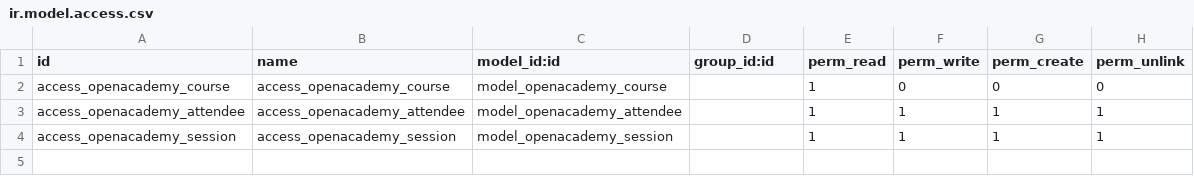
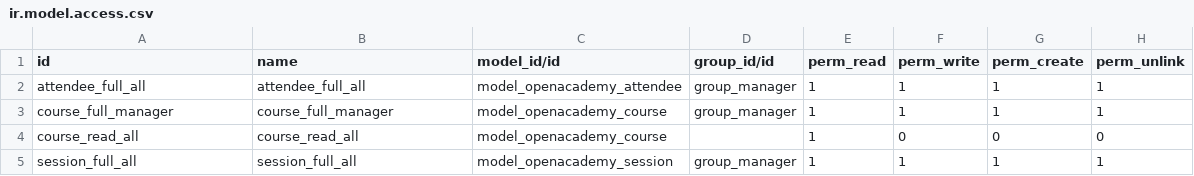
Before and after one commit to simongoffin/openacademy, a CSV file: security/ir.model.access.csv, drawn as a sheet.

Commit message:
security.

```diff
--- a/security/ir.model.access.csv
+++ b/security/ir.model.access.csv
@@ -1,4 +1,5 @@
-id,name,model_id:id,group_id:id,perm_read,perm_write,perm_create,perm_unlink
-access_openacademy_course,access_openacademy_course,model_openacademy_course,,1,0,0,0
-access_openacademy_attendee,access_openacademy_attendee,model_openacademy_attendee,,1,1,1,1
-access_openacademy_session,access_openacademy_session,model_openacademy_session,,1,1,1,1
+id,name,model_id/id,group_id/id,perm_read,perm_write,perm_create,perm_unlink
+attendee_full_all,attendee_full_all,model_openacademy_attendee,group_manager,1,1,1,1
+course_full_manager,course_full_manager,model_openacademy_course,group_manager,1,1,1,1
+course_read_all,course_read_all,model_openacademy_course,,1,0,0,0
+session_full_all,session_full_all,model_openacademy_session,group_manager,1,1,1,1
```
Also changed, not shown: 1 other file.
